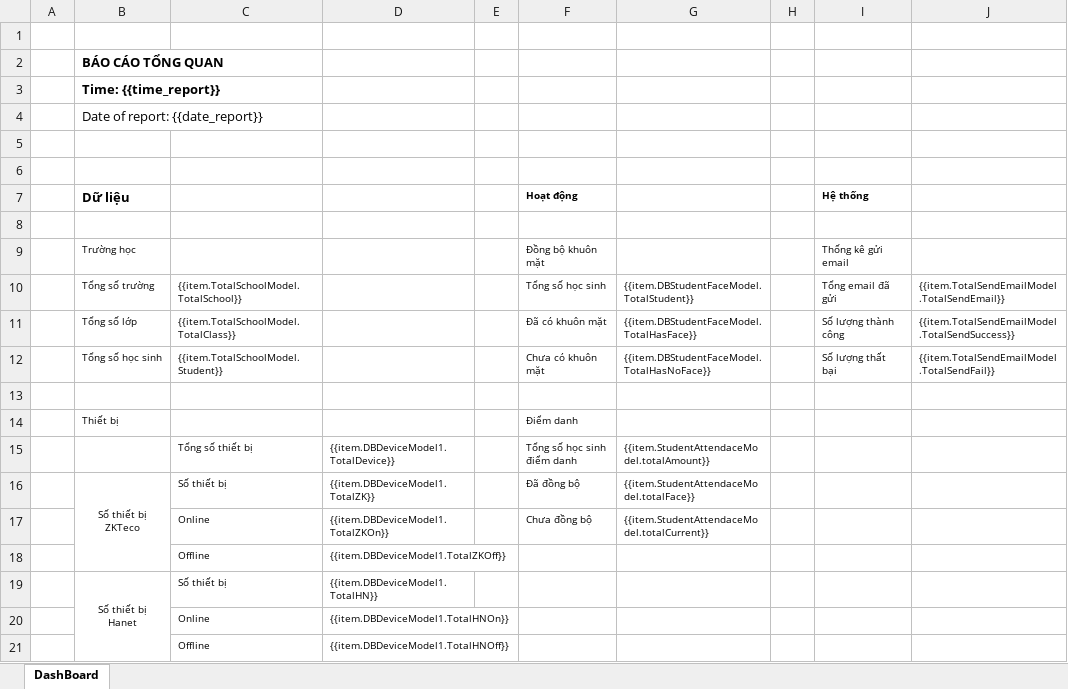
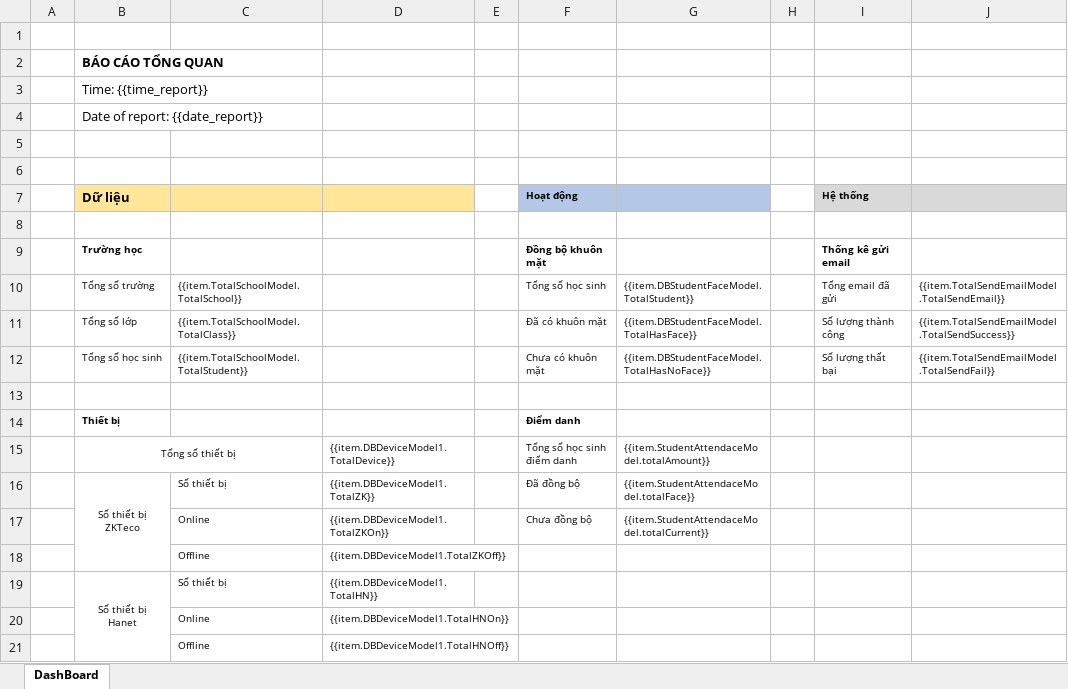
Before and after one commit to LUUHUY2017/FTIOS_CacheRedisHangFire, an Excel workbook: Services/Server/Server.API/wwwroot/Reports/BAOCAOTONGQUAN.xlsx, sheet DashBoard, drawn as a sheet; values as stored, in another font and other column widths than the file's, no borders; conditional formats not drawn; the diff names each change by its address in the sheet, - before the commit and + after, or states it on an @@ line.

```diff
--- a/Services/Server/Server.API/wwwroot/Reports/BAOCAOTONGQUAN.xlsx (sheet DashBoard)
+++ b/Services/Server/Server.API/wwwroot/Reports/BAOCAOTONGQUAN.xlsx (sheet DashBoard)
-B3 bold: on
+B3 bold: off
-B7:D7 fill: none
+B7:D7 fill: #FFE699
-F7:G7 fill: none
+F7:G7 fill: #B4C7E7
-I7:J7 fill: none
+I7:J7 fill: #D9D9D9
-B9 bold: off
+B9 bold: on
-F9 bold: off
+F9 bold: on
-I9 bold: off
+I9 bold: on
-C12: {{item.TotalSchoolModel.Student}}
+C12: {{item.TotalSchoolModel.TotalStudent}}
-B14 bold: off
+B14 bold: on
-F14 bold: off
+F14 bold: on
-B15 (Dữ liệu): (empty)
+B15 (Dữ liệu): Tổng số thiết bị
+B15:C15 merged
-C15: Tổng số thiết bị
+C15: (empty)
```
Also changed, not shown: 8 other files.
